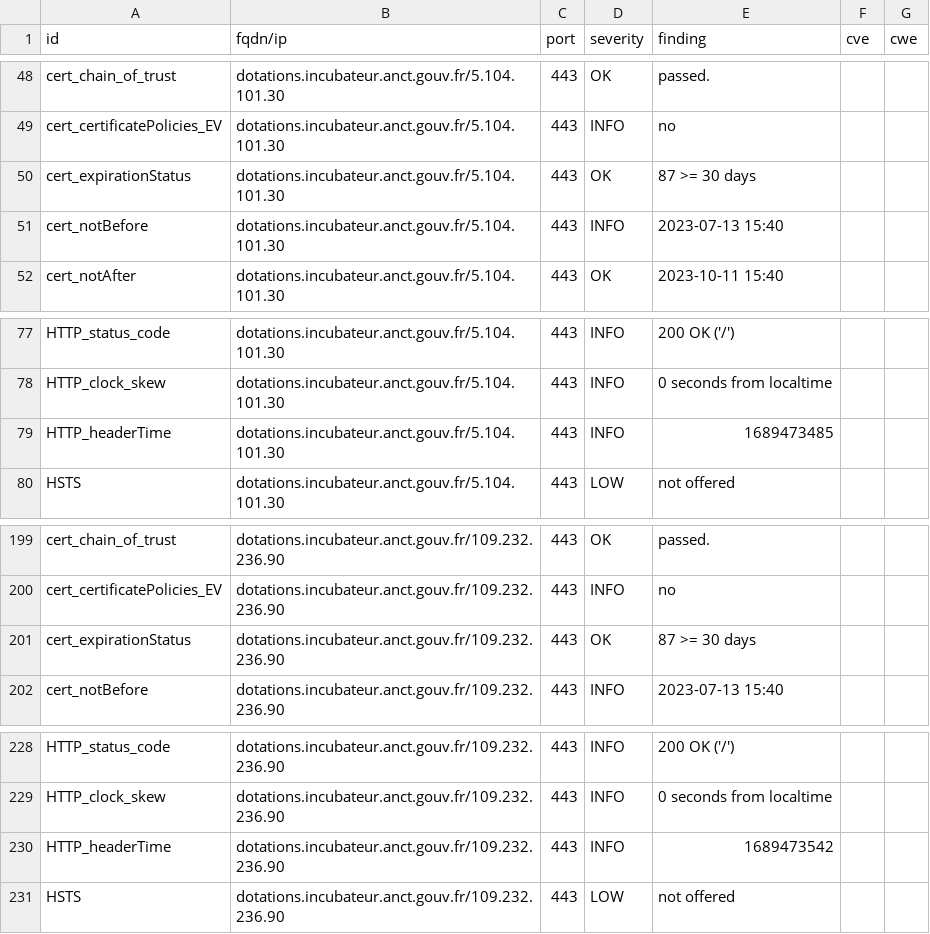
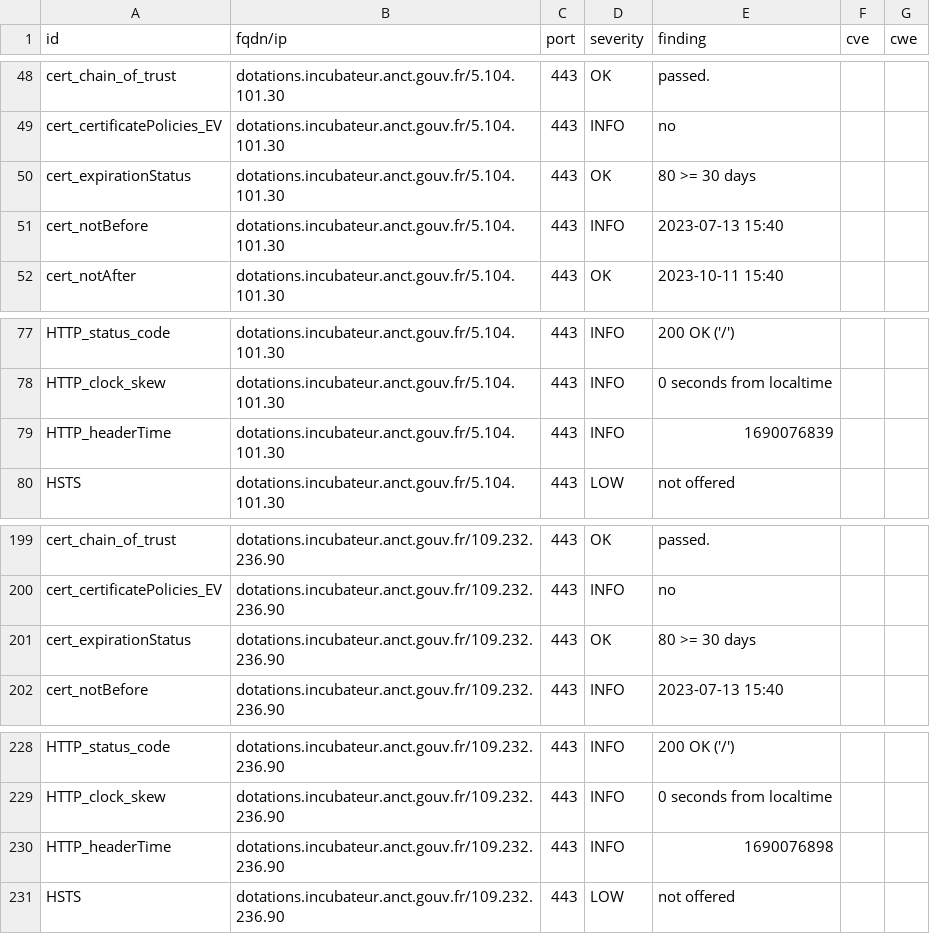
Before and after one commit to betagouv/dashlord-dotations-locales, a CSV file: results/aHR0cHM6Ly9kb3RhdGlvbnMuaW5jdWJhdGV1ci5hbmN0LmdvdXYuZnI=/testssl.csv, drawn as a sheet; only a part is shown, gaps mark what is left out.

```diff
--- a/results/aHR0cHM6Ly9kb3RhdGlvbnMuaW5jdWJhdGV1ci5hbmN0LmdvdXYuZnI=/testssl.csv
+++ b/results/aHR0cHM6Ly9kb3RhdGlvbnMuaW5jdWJhdGV1ci5hbmN0LmdvdXYuZnI=/testssl.csv
@@ -49,3 +49,3 @@
 "cert_certificatePolicies_EV","dotations.incubateur.anct.gouv.fr/5.104.101.30","443","INFO","no","",""
-"cert_expirationStatus","dotations.incubateur.anct.gouv.fr/5.104.101.30","443","OK","87 >= 30 days","",""
+"cert_expirationStatus","dotations.incubateur.anct.gouv.fr/5.104.101.30","443","OK","80 >= 30 days","",""
 "cert_notBefore","dotations.incubateur.anct.gouv.fr/5.104.101.30","443","INFO","2023-07-13 15:40","",""
@@ -78,3 +78,3 @@
 "HTTP_clock_skew","dotations.incubateur.anct.gouv.fr/5.104.101.30","443","INFO","0 seconds from localtime","",""
-"HTTP_headerTime","dotations.incubateur.anct.gouv.fr/5.104.101.30","443","INFO","1689473485","",""
+"HTTP_headerTime","dotations.incubateur.anct.gouv.fr/5.104.101.30","443","INFO","1690076839","",""
 "HSTS","dotations.incubateur.anct.gouv.fr/5.104.101.30","443","LOW","not offered","",""
@@ -200,3 +200,3 @@
 "cert_certificatePolicies_EV","dotations.incubateur.anct.gouv.fr/109.232.236.90","443","INFO","no","",""
-"cert_expirationStatus","dotations.incubateur.anct.gouv.fr/109.232.236.90","443","OK","87 >= 30 days","",""
+"cert_expirationStatus","dotations.incubateur.anct.gouv.fr/109.232.236.90","443","OK","80 >= 30 days","",""
 "cert_notBefore","dotations.incubateur.anct.gouv.fr/109.232.236.90","443","INFO","2023-07-13 15:40","",""
@@ -229,3 +229,3 @@
 "HTTP_clock_skew","dotations.incubateur.anct.gouv.fr/109.232.236.90","443","INFO","0 seconds from localtime","",""
-"HTTP_headerTime","dotations.incubateur.anct.gouv.fr/109.232.236.90","443","INFO","1689473542","",""
+"HTTP_headerTime","dotations.incubateur.anct.gouv.fr/109.232.236.90","443","INFO","1690076898","",""
 "HSTS","dotations.incubateur.anct.gouv.fr/109.232.236.90","443","LOW","not offered","",""
```
Also changed, not shown: 11 other files.
